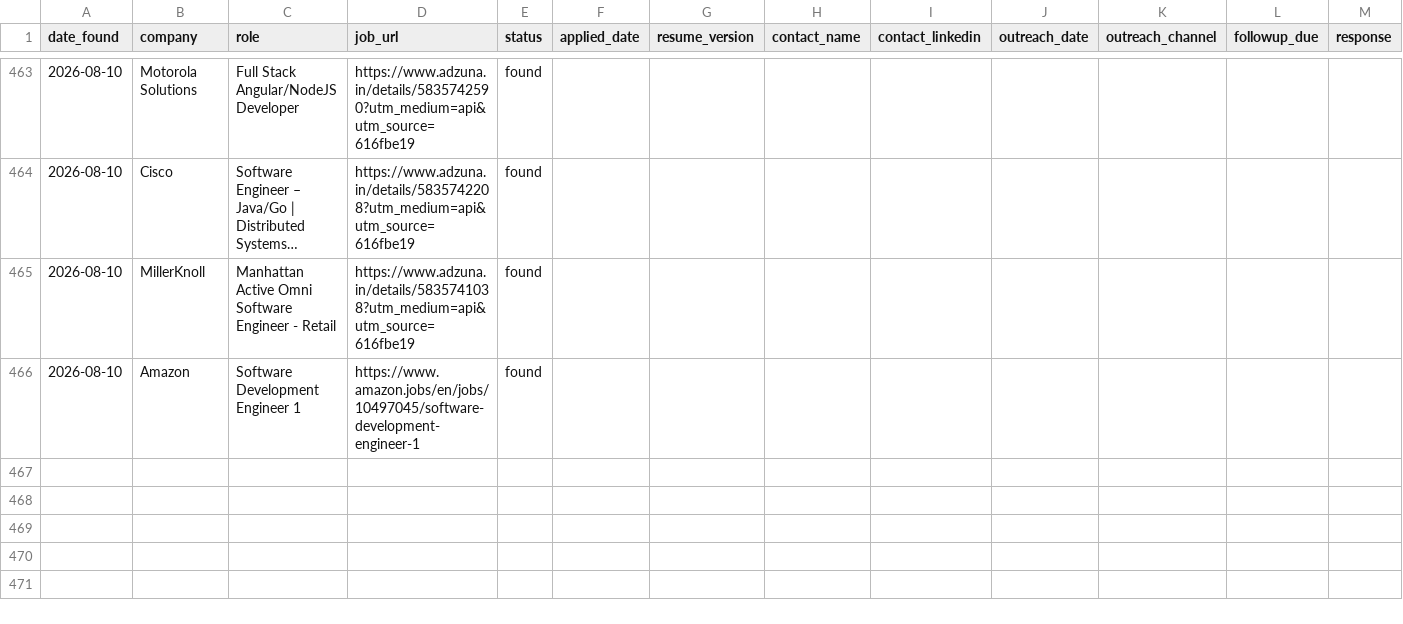
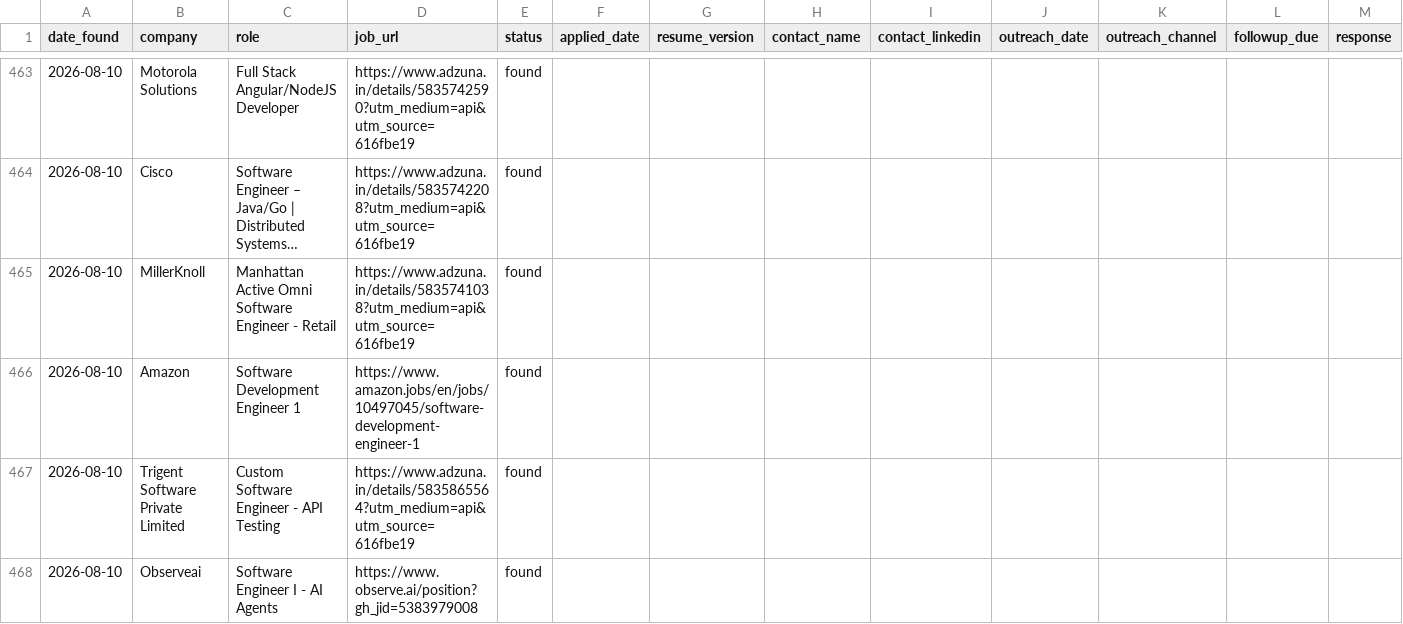
Before and after one commit to gopalverma416/jobhunt-autopilot, a CSV file: tracker.csv, drawn as a sheet; only a part is shown, gaps mark what is left out; long unchanged cells end in …; rows hold the shown columns only; the diff names each change by its address in the sheet, - before the commit and + after, or states it on an @@ line.

```diff
--- a/tracker.csv
+++ b/tracker.csv
+row 467: 2026-08-10 | Trigent Software Private Limited | Custom Software Engineer - API Testing | https://www.adzuna.in/details/5835865564?utm_medium=api&utm_source=616fbe19 | found
+row 468: 2026-08-10 | Observeai | Software Engineer I - AI Agents | https://www.observe.ai/position?gh_jid=5383979008 | found
```
Also changed, not shown: 2 other files.
